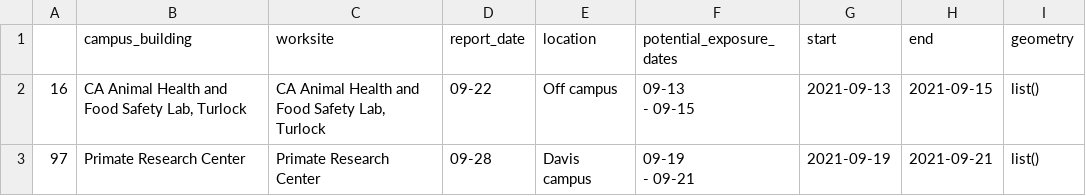
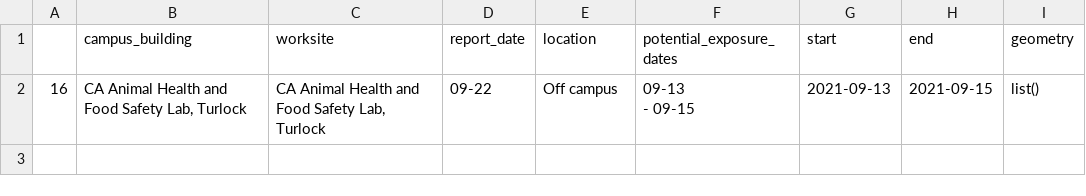
Before and after one commit to datalab-dev/covid_worksite_exposure, a CSV file: data/unmatched_buildings.csv, drawn as a sheet.

Commit message:
update for new building

```diff
--- a/data/unmatched_buildings.csv
+++ b/data/unmatched_buildings.csv
@@ -3,3 +3 @@
  - 09-15","2021-09-13","2021-09-15",list()
-"97","Primate Research Center","Primate Research Center","09-28","Davis campus","09-19
- - 09-21","2021-09-19","2021-09-21",list()
```
Also changed, not shown: 2 other files.
